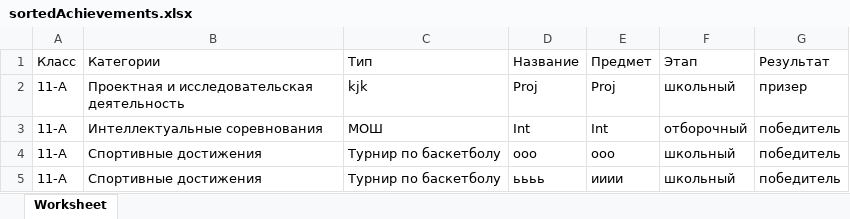
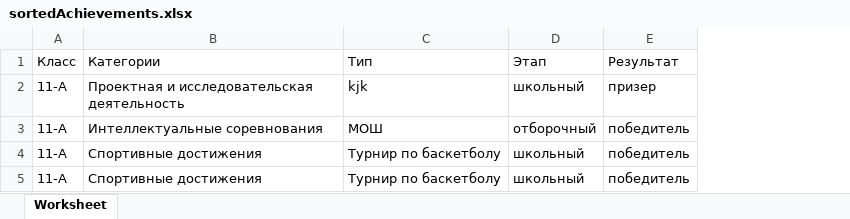
Before and after one commit to TrandeLik/LeaderOfTheYear, an Excel workbook: storage/sorted_achievements/sortedAchievements.xlsx, sheet Worksheet, drawn as a sheet; values as stored, in another font and other column widths than the file's, no borders; the diff names each change by its address in the sheet, - before the commit and + after, or states it on an @@ line.

```diff
--- a/storage/sorted_achievements/sortedAchievements.xlsx (sheet Worksheet)
+++ b/storage/sorted_achievements/sortedAchievements.xlsx (sheet Worksheet)
-column D (Название), rows 2-5: Proj | Int | ооо | ьььь
-column E (Предмет), rows 2-5: Proj | Int | ооо | ииии
```
Also changed, not shown: 1 other file.
